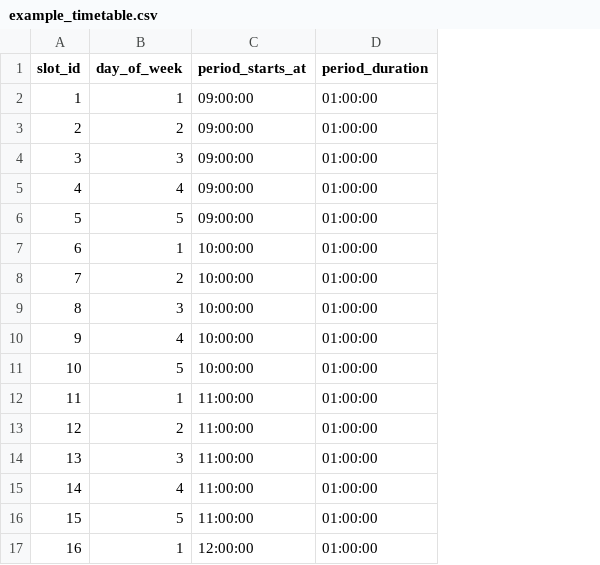
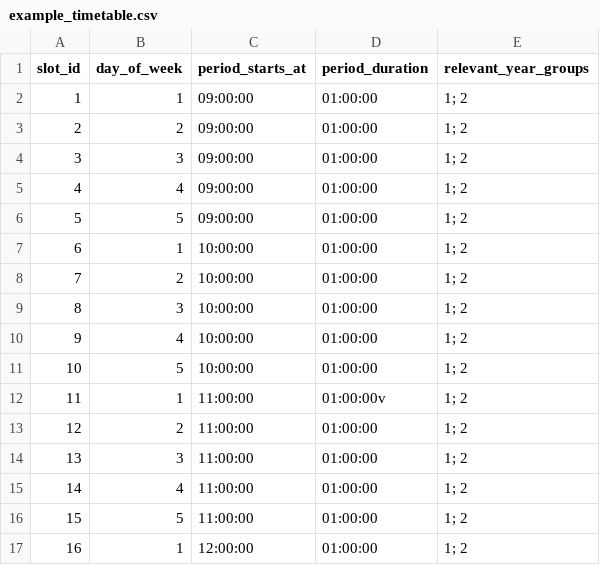
Before and after one commit to edwilson543/timetable-solutions, a CSV file: timetable_solutions/media/example_files/example_timetable.csv, drawn as a sheet; only a part is shown; the diff names each change by its address in the sheet, - before the commit and + after, or states it on an @@ line.

```diff
--- a/timetable_solutions/media/example_files/example_timetable.csv
+++ b/timetable_solutions/media/example_files/example_timetable.csv
+column E (relevant_year_groups), rows 2-17: all 1; 2
-D12 (period_duration): 01:00:00
+D12 (period_duration): 01:00:00v
```
Also changed, not shown: 10 other files.
